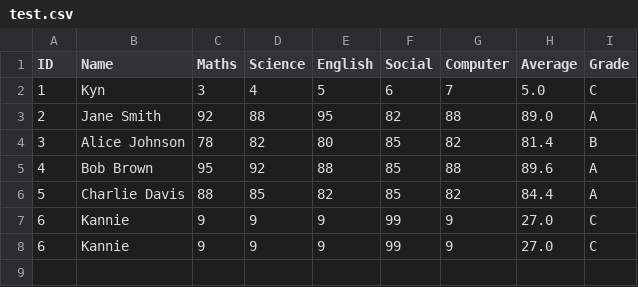
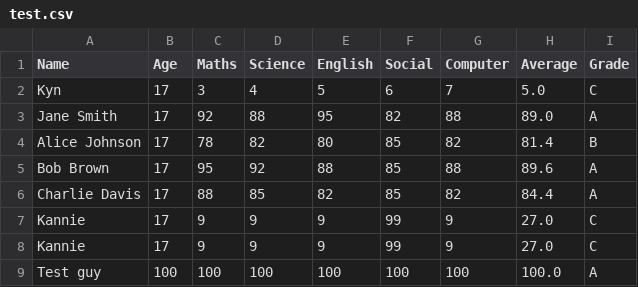
Before and after one commit to kynnotkien/StudentGradeManagement, a CSV file: test.csv, drawn as a sheet; removed rows and columns are numbered as before the commit, all else as after; the diff names each change by its address in the sheet, - before the commit and + after, or states it on an @@ line.

Commit message:
Bug fixed + updated features, gg!
fix Classes link
fix add record
add calculate average feature
add update table

```diff
--- a/test.csv
+++ b/test.csv
-column A (ID), rows 2-8: 1 | 2 | 3 | 4 | 5 | 6 | 6
+column B (Age), rows 2-8: all 17
+row 9: Test guy | 100 | 100 | 100 | 100 | 100 | 100 | 100.0 | A
```
Also changed, not shown: 1 other file.
